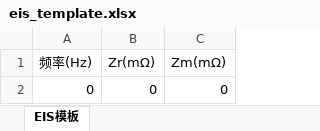
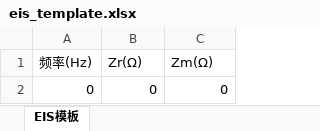
Before and after one commit to Mr-whoz/et_eis, an Excel workbook: public/eis_template/eis_template.xlsx, sheet EIS模板, drawn as a sheet; values as stored, in another font and other column widths than the file's, no borders; the diff names each change by its address in the sheet, - before the commit and + after, or states it on an @@ line.

```diff
--- a/public/eis_template/eis_template.xlsx (sheet EIS模板)
+++ b/public/eis_template/eis_template.xlsx (sheet EIS模板)
-B1: Zr(mΩ)
+B1: Zr(Ω)
-C1: Zm(mΩ)
+C1: Zm(Ω)
```
Also changed, not shown: 37 other files.
